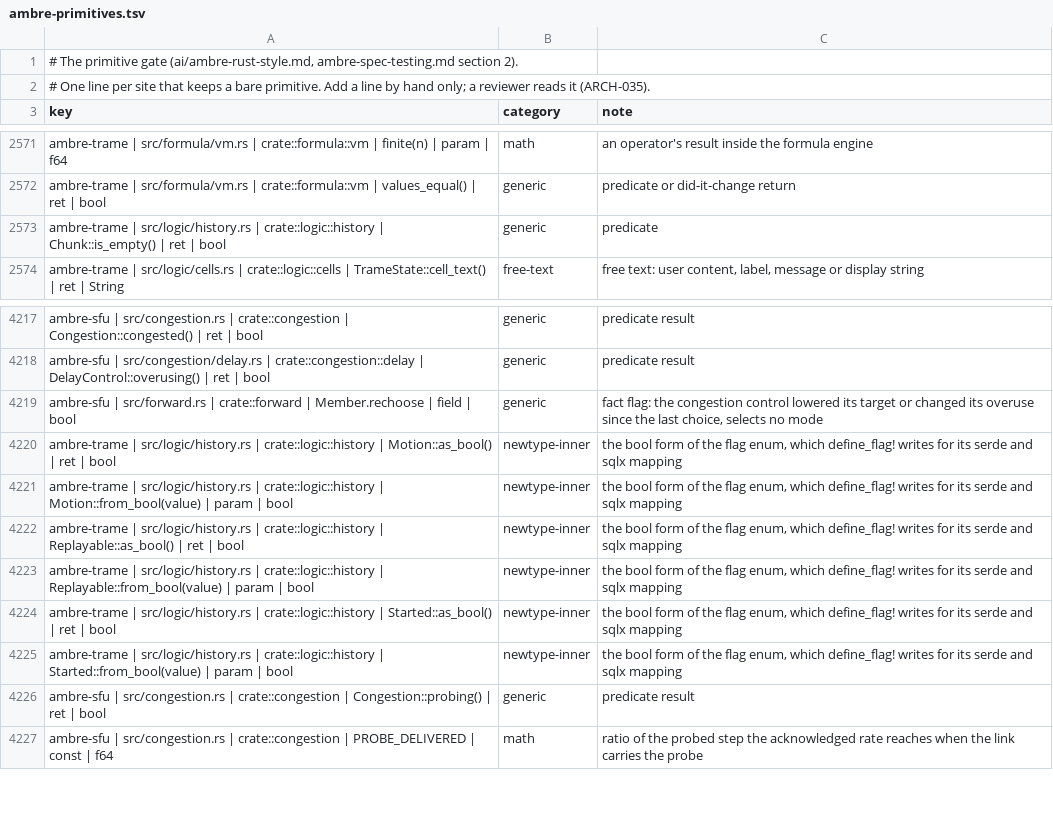
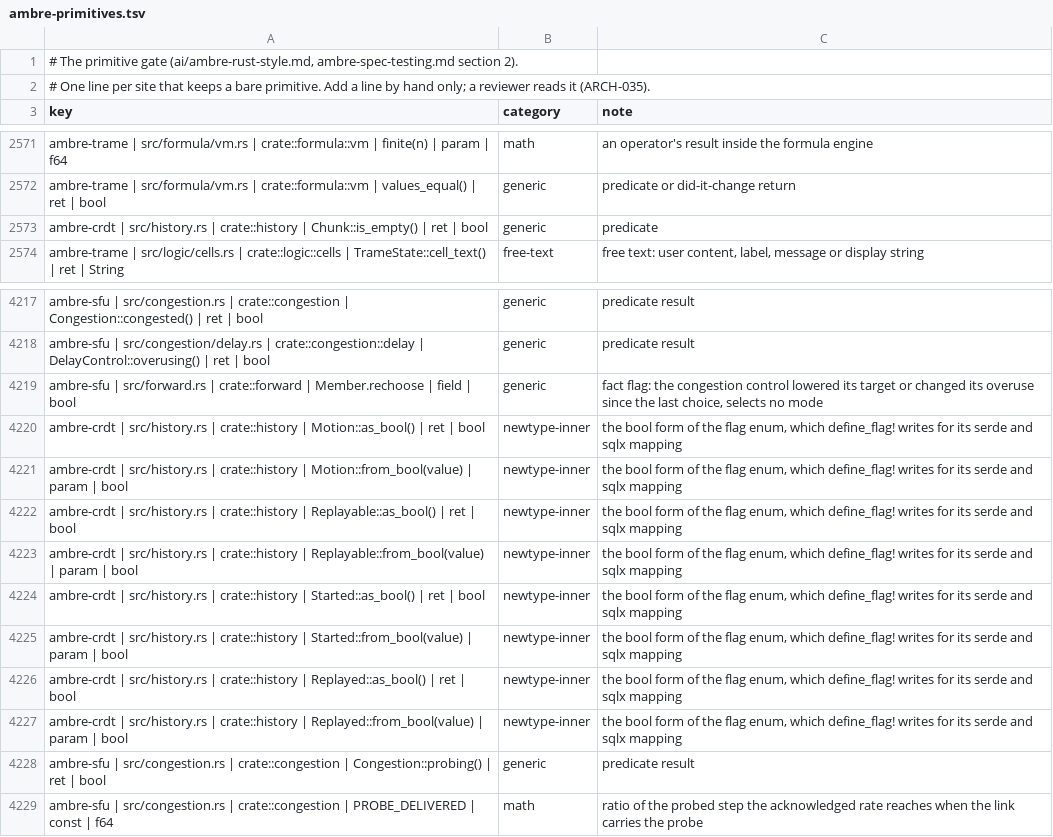
Before and after one commit to ambre-suite/ambre, a TSV file: specs/1-Foundations/ambre-primitives.tsv, drawn as a sheet; only a part is shown, gaps mark what is left out.

```diff
--- a/specs/1-Foundations/ambre-primitives.tsv
+++ b/specs/1-Foundations/ambre-primitives.tsv
@@ -2572,3 +2572,3 @@ ambre-trame | src/formula/vm.rs | crate::formula::vm | finite(n) | param | f64	m
 ambre-trame | src/formula/vm.rs | crate::formula::vm | values_equal() | ret | bool	generic	predicate or did-it-change return
-ambre-trame | src/logic/history.rs | crate::logic::history | Chunk::is_empty() | ret | bool	generic	predicate
+ambre-crdt | src/history.rs | crate::history | Chunk::is_empty() | ret | bool	generic	predicate
 ambre-trame | src/logic/cells.rs | crate::logic::cells | TrameState::cell_text() | ret | String	free-text	free text: user content, label, message or display string
@@ -4219,8 +4219,10 @@ ambre-sfu | src/congestion/delay.rs | crate::congestion::delay | DelayControl::o
 ambre-sfu | src/forward.rs | crate::forward | Member.rechoose | field | bool	generic	fact flag: the congestion control lowered its target or changed its overuse since the last choice, selects no mode
-ambre-trame | src/logic/history.rs | crate::logic::history | Motion::as_bool() | ret | bool	newtype-inner	the bool form of the flag enum, which define_flag! writes for its serde and sqlx mapping
-ambre-trame | src/logic/history.rs | crate::logic::history | Motion::from_bool(value) | param | bool	newtype-inner	the bool form of the flag enum, which define_flag! writes for its serde and sqlx mapping
-ambre-trame | src/logic/history.rs | crate::logic::history | Replayable::as_bool() | ret | bool	newtype-inner	the bool form of the flag enum, which define_flag! writes for its serde and sqlx mapping
-ambre-trame | src/logic/history.rs | crate::logic::history | Replayable::from_bool(value) | param | bool	newtype-inner	the bool form of the flag enum, which define_flag! writes for its serde and sqlx mapping
-ambre-trame | src/logic/history.rs | crate::logic::history | Started::as_bool() | ret | bool	newtype-inner	the bool form of the flag enum, which define_flag! writes for its serde and sqlx mapping
-ambre-trame | src/logic/history.rs | crate::logic::history | Started::from_bool(value) | param | bool	newtype-inner	the bool form of the flag enum, which define_flag! writes for its serde and sqlx mapping
+ambre-crdt | src/history.rs | crate::history | Motion::as_bool() | ret | bool	newtype-inner	the bool form of the flag enum, which define_flag! writes for its serde and sqlx mapping
+ambre-crdt | src/history.rs | crate::history | Motion::from_bool(value) | param | bool	newtype-inner	the bool form of the flag enum, which define_flag! writes for its serde and sqlx mapping
+ambre-crdt | src/history.rs | crate::history | Replayable::as_bool() | ret | bool	newtype-inner	the bool form of the flag enum, which define_flag! writes for its serde and sqlx mapping
+ambre-crdt | src/history.rs | crate::history | Replayable::from_bool(value) | param | bool	newtype-inner	the bool form of the flag enum, which define_flag! writes for its serde and sqlx mapping
+ambre-crdt | src/history.rs | crate::history | Started::as_bool() | ret | bool	newtype-inner	the bool form of the flag enum, which define_flag! writes for its serde and sqlx mapping
+ambre-crdt | src/history.rs | crate::history | Started::from_bool(value) | param | bool	newtype-inner	the bool form of the flag enum, which define_flag! writes for its serde and sqlx mapping
+ambre-crdt | src/history.rs | crate::history | Replayed::as_bool() | ret | bool	newtype-inner	the bool form of the flag enum, which define_flag! writes for its serde and sqlx mapping
+ambre-crdt | src/history.rs | crate::history | Replayed::from_bool(value) | param | bool	newtype-inner	the bool form of the flag enum, which define_flag! writes for its serde and sqlx mapping
 ambre-sfu | src/congestion.rs | crate::congestion | Congestion::probing() | ret | bool	generic	predicate result
```
Also changed, not shown: 12 other files.
